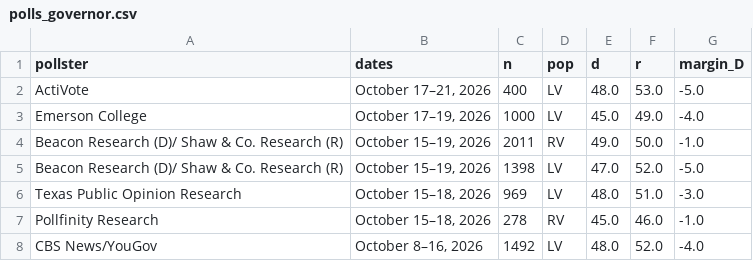
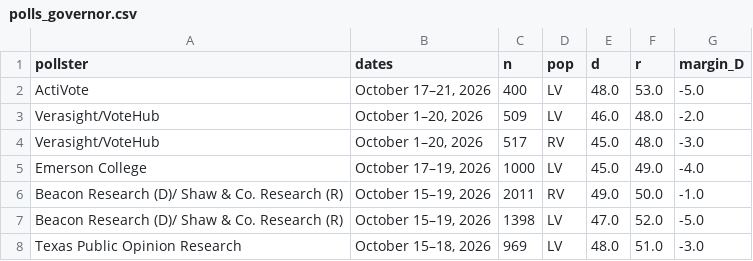
Before and after one commit to sujaynadkarni/texas-senate-forecast-2026, a CSV file: data/polls_governor.csv, drawn as a sheet; only a part is shown; the shorter side is filled out with more unchanged rows; the diff names each change by its address in the sheet, - before the commit and + after, or states it on an @@ line.

```diff
--- a/data/polls_governor.csv
+++ b/data/polls_governor.csv
+row 3: Verasight/VoteHub | October 1–20, 2026 | 509 | LV | 46.0 | 48.0 | -2.0
+row 4: Verasight/VoteHub | October 1–20, 2026 | 517 | RV | 45.0 | 48.0 | -3.0
```
Also changed, not shown: 11 other files.
